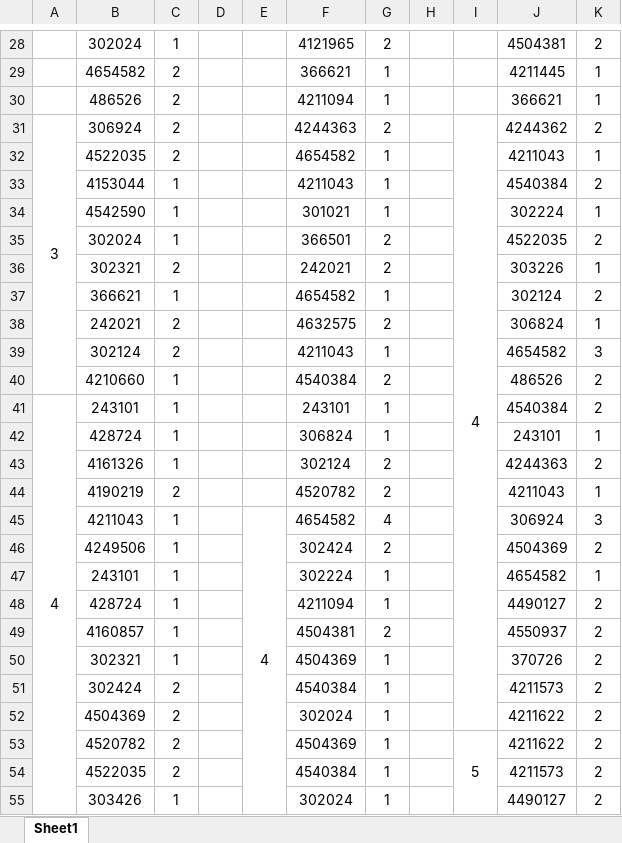
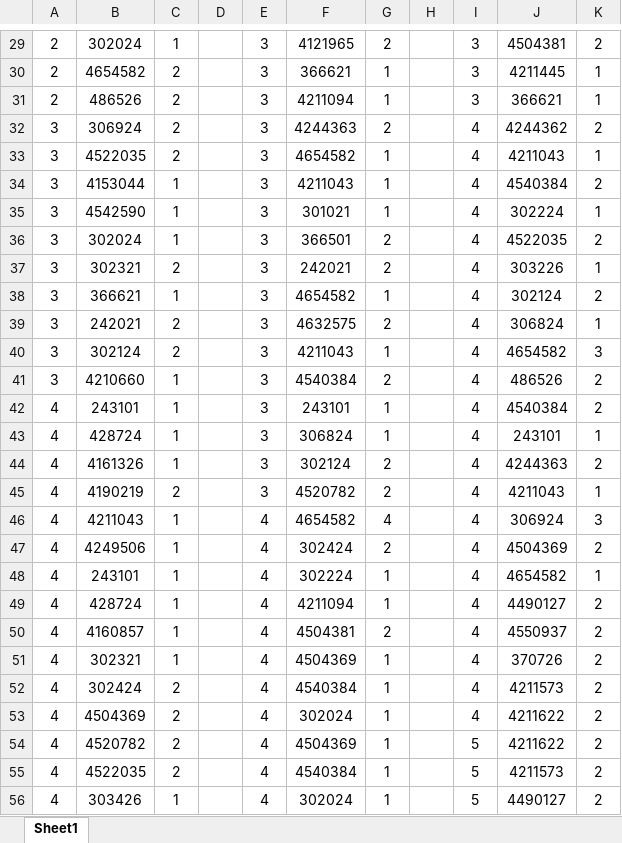
Before and after one commit to pulorsok/assemblyline_simulator, an Excel workbook: material_data/material_data.xlsx, sheet Sheet1, drawn as a sheet; only a part is shown, gaps mark what is left out; values as stored, in another font and other column widths than the file's, no borders; removed rows and columns are numbered as before the commit, all else as after; the diff covers the shown part only; the diff names each change by its address in the sheet, - before the commit and + after, or states it on an @@ line.

```diff
--- a/material_data/material_data.xlsx (sheet Sheet1)
+++ b/material_data/material_data.xlsx (sheet Sheet1)
-A29:A31: (empty)
+A29:A31: 2
-E29:E45: (empty)
+E29:E45: 3
-I29:I31: (empty)
+I29:I31: 3
-A31:A40 merged
-I31:I52 merged
-A33:A41: (empty)
+A33:A41: 3
-I33:I53: (empty)
+I33:I53: 4
-A41:A75 merged
-A43:A56: (empty)
+A43:A56: 4
-E45:E61 merged
-E47:E56: (empty)
+E47:E56: 4
-I53:I58 merged
-I55:I56: (empty)
+I55:I56: 5
```
Also changed, not shown: 1 added row, 118 edited cells and merged cells elsewhere in this sheet, 9 other files.
